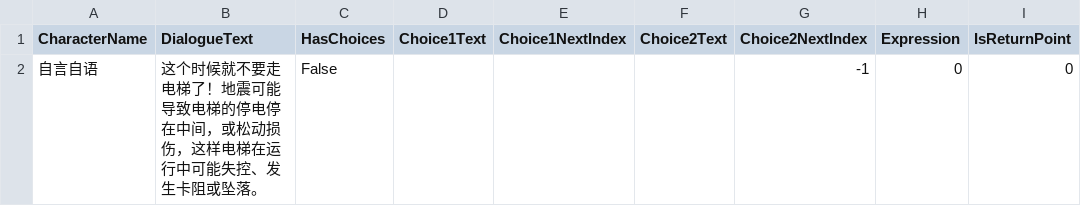
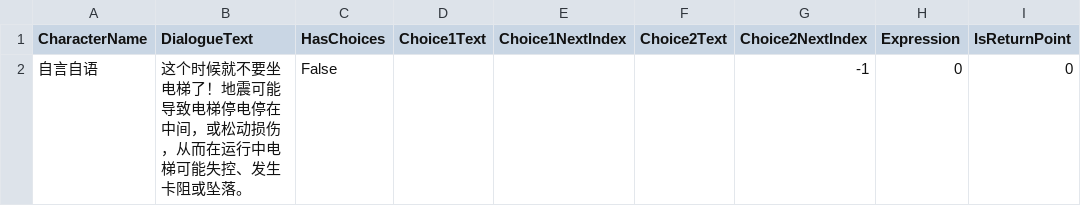
Before and after one commit to AllenLIU121/GameTeamAUV, a CSV file: Assets/StreamingAssets/elevator_warning.csv, drawn as a sheet; only a part is shown; the diff names each change by its address in the sheet, - before the commit and + after, or states it on an @@ line.

```diff
--- a/Assets/StreamingAssets/elevator_warning.csv
+++ b/Assets/StreamingAssets/elevator_warning.csv
-B2 (DialogueText): …候就不要走电梯了！地震可能导致电梯的停电停在中间，或松动损伤，这样电梯在运行中可能失控…
+B2 (DialogueText): …候就不要坐电梯了！地震可能导致电梯停电停在中间，或松动损伤，从而在运行中电梯可能失控…
```
Also changed, not shown: Assets/StreamingAssets/earthquake_broadcast.csv, Assets/StreamingAssets/earthquake_first_encounter.csv, 21 other files.
